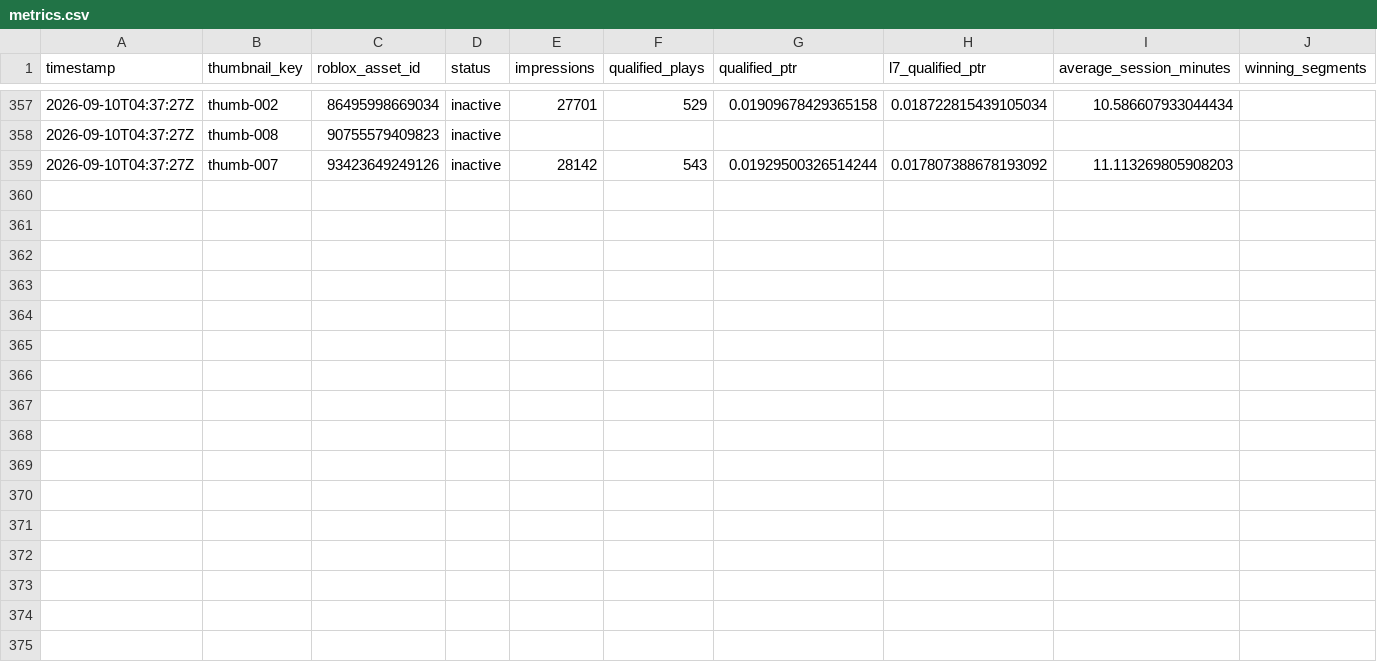
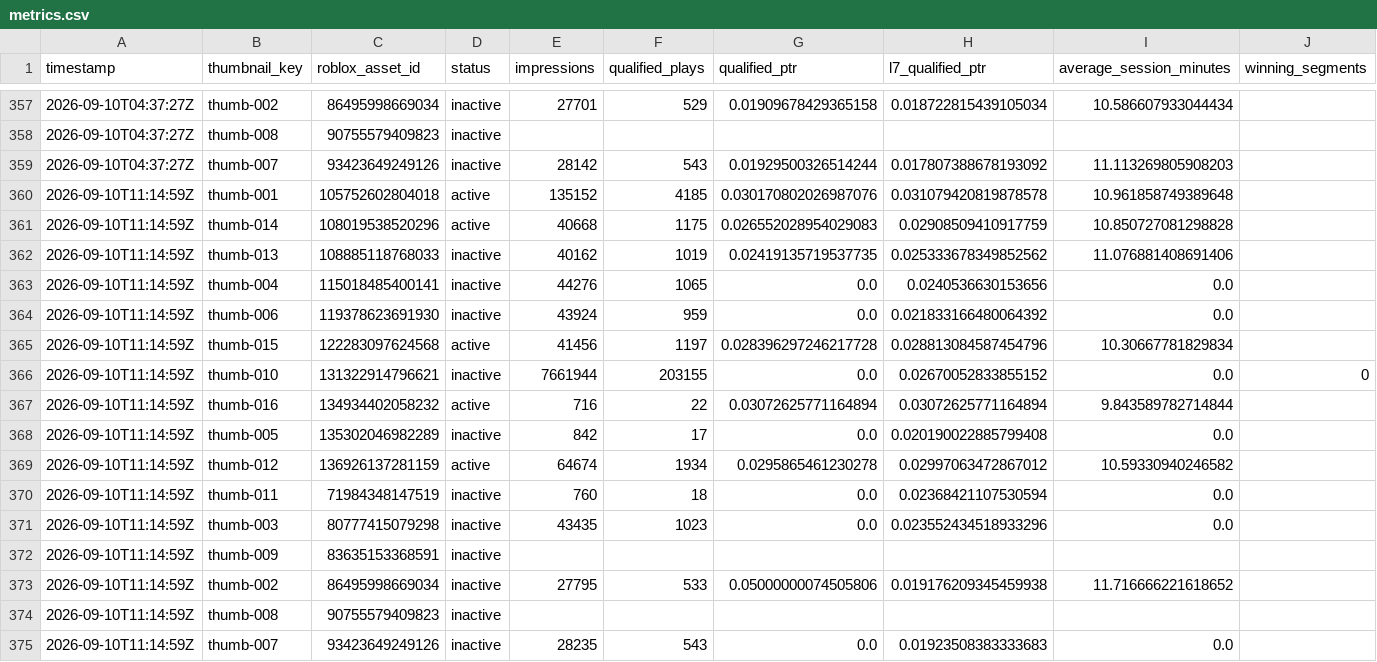
Before and after one commit to ryanzav/roblox-thumbnail-manager, a CSV file: data/metrics.csv, drawn as a sheet; only a part is shown, gaps mark what is left out.

Commit message:
Update thumbnail metrics and queue

```diff
--- a/data/metrics.csv
+++ b/data/metrics.csv
@@ -359 +359,17 @@ timestamp,thumbnail_key,roblox_asset_id,status,impressions,qualified_plays,quali
 2026-09-10T04:37:27Z,thumb-007,93423649249126,inactive,28142,543,0.01929500326514244,0.017807388678193092,11.113269805908203,
+2026-09-10T11:14:59Z,thumb-001,105752602804018,active,135152,4185,0.030170802026987076,0.031079420819878578,10.961858749389648,
+2026-09-10T11:14:59Z,thumb-014,108019538520296,active,40668,1175,0.026552028954029083,0.02908509410917759,10.850727081298828,
+2026-09-10T11:14:59Z,thumb-013,108885118768033,inactive,40162,1019,0.02419135719537735,0.025333678349852562,11.076881408691406,
+2026-09-10T11:14:59Z,thumb-004,115018485400141,inactive,44276,1065,0.0,0.0240536630153656,0.0,
+2026-09-10T11:14:59Z,thumb-006,119378623691930,inactive,43924,959,0.0,0.021833166480064392,0.0,
+2026-09-10T11:14:59Z,thumb-015,122283097624568,active,41456,1197,0.028396297246217728,0.028813084587454796,10.30667781829834,
+2026-09-10T11:14:59Z,thumb-010,131322914796621,inactive,7661944,203155,0.0,0.02670052833855152,0.0,0
+2026-09-10T11:14:59Z,thumb-016,134934402058232,active,716,22,0.03072625771164894,0.03072625771164894,9.843589782714844,
+2026-09-10T11:14:59Z,thumb-005,135302046982289,inactive,842,17,0.0,0.020190022885799408,0.0,
+2026-09-10T11:14:59Z,thumb-012,136926137281159,active,64674,1934,0.0295865461230278,0.02997063472867012,10.59330940246582,
+2026-09-10T11:14:59Z,thumb-011,71984348147519,inactive,760,18,0.0,0.02368421107530594,0.0,
+2026-09-10T11:14:59Z,thumb-003,80777415079298,inactive,43435,1023,0.0,0.023552434518933296,0.0,
+2026-09-10T11:14:59Z,thumb-009,83635153368591,inactive,,,,,,
+2026-09-10T11:14:59Z,thumb-002,86495998669034,inactive,27795,533,0.05000000074505806,0.019176209345459938,11.716666221618652,
+2026-09-10T11:14:59Z,thumb-008,90755579409823,inactive,,,,,,
+2026-09-10T11:14:59Z,thumb-007,93423649249126,inactive,28235,543,0.0,0.01923508383333683,0.0,
```
Also changed, not shown: docs/data/metrics.csv, 2 other files.
